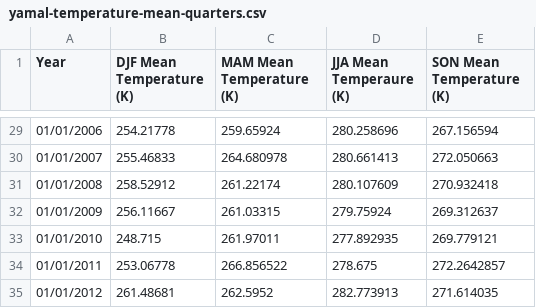
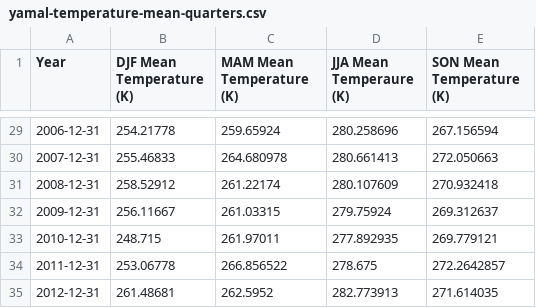
Before and after one commit to AndrewIOM/shrub-nutrient-modelling, a CSV file: data/yamal-temperature-mean-quarters.csv, drawn as a sheet; only a part is shown, gaps mark what is left out; the diff covers the shown part only.

```diff
--- a/data/yamal-temperature-mean-quarters.csv
+++ b/data/yamal-temperature-mean-quarters.csv
@@ -29,7 +29,7 @@
-01/01/2006,254.21778,259.65924,280.258696,267.156594
-01/01/2007,255.46833,264.680978,280.661413,272.050663
-01/01/2008,258.52912,261.22174,280.107609,270.932418
-01/01/2009,256.11667,261.03315,279.75924,269.312637
-01/01/2010,248.715,261.97011,277.892935,269.779121
-01/01/2011,253.06778,266.856522,278.675,272.2642857
-01/01/2012,261.48681,262.5952,282.773913,271.614035
+2006-12-31,254.21778,259.65924,280.258696,267.156594
+2007-12-31,255.46833,264.680978,280.661413,272.050663
+2008-12-31,258.52912,261.22174,280.107609,270.932418
+2009-12-31,256.11667,261.03315,279.75924,269.312637
+2010-12-31,248.715,261.97011,277.892935,269.779121
+2011-12-31,253.06778,266.856522,278.675,272.2642857
+2012-12-31,261.48681,262.5952,282.773913,271.614035
```
Also changed, not shown: 27 edited cells elsewhere in this file, data/yamal-temperature-max-jja.csv, data/yuribei-d15N-imputed.csv, 33 other files.
